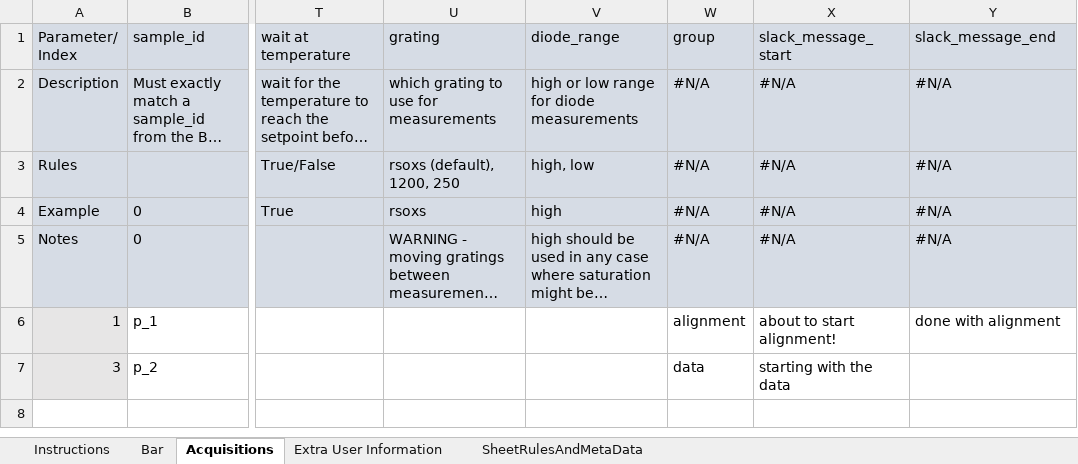
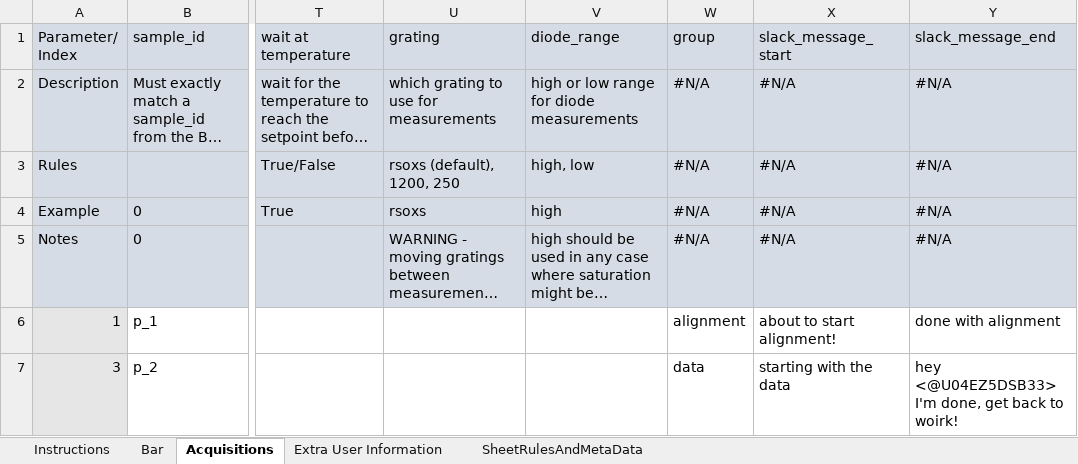
Before and after one commit to NSLS-II-SST/rsoxs_workflow, an Excel workbook: example/Sample_Bar_test1.xlsx, sheet Acquisitions, drawn as a sheet; only a part is shown, gaps mark what is left out; long unchanged cells end in …; values as stored, in another font and other column widths than the file's, no borders; conditional formats not drawn; the diff names each change by its address in the sheet, - before the commit and + after, or states it on an @@ line.

Commit message:
testing

```diff
--- a/example/Sample_Bar_test1.xlsx (sheet Acquisitions)
+++ b/example/Sample_Bar_test1.xlsx (sheet Acquisitions)
-Y7 (slack_message_end): (empty)
+Y7 (slack_message_end): hey <@U04EZ5DSB33> I'm done, get back to woirk!
```
